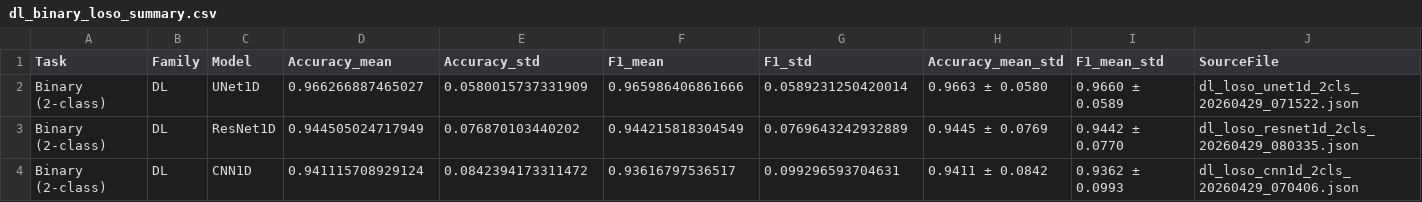
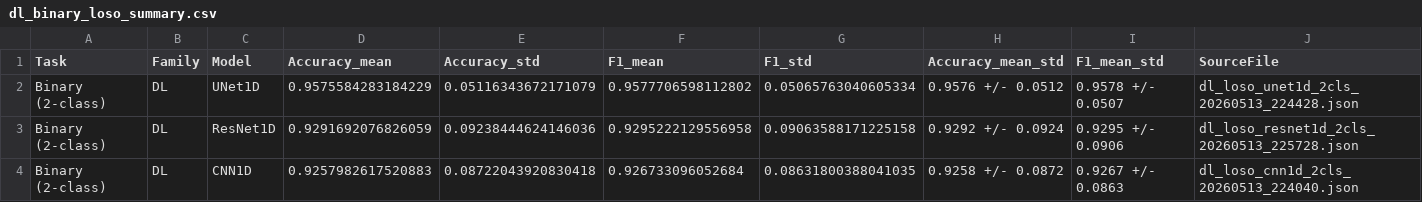
Before and after one commit to xanhhangreal/TotNghiep, a CSV file: results_summary/dl_binary_loso_summary.csv, drawn as a sheet.

```diff
--- a/results_summary/dl_binary_loso_summary.csv
+++ b/results_summary/dl_binary_loso_summary.csv
@@ -1,4 +1,4 @@
 Task,Family,Model,Accuracy_mean,Accuracy_std,F1_mean,F1_std,Accuracy_mean_std,F1_mean_std,SourceFile
-Binary (2-class),DL,UNet1D,0.966266887465027,0.0580015737331909,0.965986406861666,0.0589231250420014,0.9663 ± 0.0580,0.9660 ± 0.0589,dl_loso_unet1d_2cls_20260429_071522.json
-Binary (2-class),DL,ResNet1D,0.944505024717949,0.076870103440202,0.944215818304549,0.0769643242932889,0.9445 ± 0.0769,0.9442 ± 0.0770,dl_loso_resnet1d_2cls_20260429_080335.json
-Binary (2-class),DL,CNN1D,0.941115708929124,0.0842394173311472,0.93616797536517,0.099296593704631,0.9411 ± 0.0842,0.9362 ± 0.0993,dl_loso_cnn1d_2cls_20260429_070406.json
+Binary (2-class),DL,UNet1D,0.9575584283184229,0.05116343672171079,0.9577706598112802,0.05065763040605334,0.9576 +/- 0.0512,0.9578 +/- 0.0507,dl_loso_unet1d_2cls_20260513_224428.json
+Binary (2-class),DL,ResNet1D,0.9291692076826059,0.09238444624146036,0.9295222129556958,0.09063588171225158,0.9292 +/- 0.0924,0.9295 +/- 0.0906,dl_loso_resnet1d_2cls_20260513_225728.json
+Binary (2-class),DL,CNN1D,0.9257982617520883,0.08722043920830418,0.926733096052684,0.08631800388041035,0.9258 +/- 0.0872,0.9267 +/- 0.0863,dl_loso_cnn1d_2cls_20260513_224040.json
```
Also changed, not shown: results_summary/dl_3class_loso_summary.csv, results_summary/final_benchmark_summary.csv, 15 other files.
